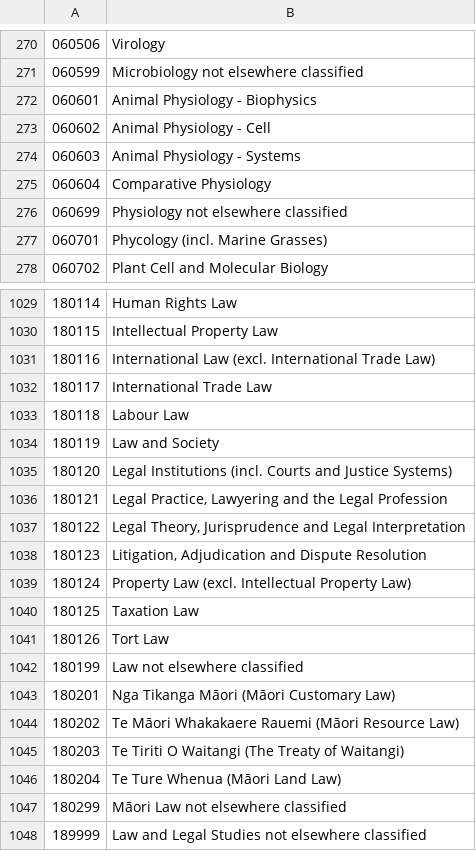
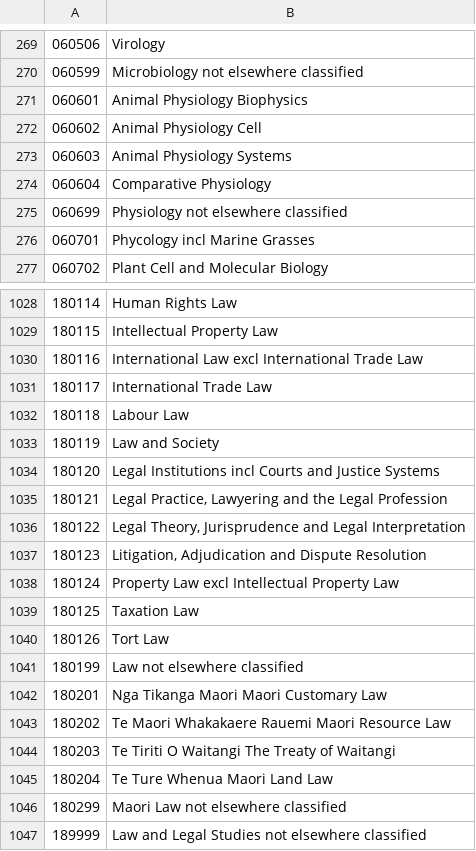
Before and after one commit to datagovau/ckanext-agls, a CSV file: ckanext/agls/ABS Fields Of Research.csv, drawn as a sheet; only a part is shown, gaps mark what is left out; addresses are those after the commit; the diff covers the shown part only; the diff names each change by its address in the sheet, - before the commit and + after, or states it on an @@ line.

```diff
--- a/ckanext/agls/ABS Fields Of Research.csv
+++ b/ckanext/agls/ABS Fields Of Research.csv
-B271: Animal Physiology - Biophysics
+B271: Animal Physiology Biophysics
-B272: Animal Physiology - Cell
+B272: Animal Physiology Cell
-B273: Animal Physiology - Systems
+B273: Animal Physiology Systems
-B276: Phycology (incl. Marine Grasses)
+B276: Phycology incl Marine Grasses
-B1030: International Law (excl. International Trade Law)
+B1030: International Law excl International Trade Law
-B1034: Legal Institutions (incl. Courts and Justice Systems)
+B1034: Legal Institutions incl Courts and Justice Systems
-B1038: Property Law (excl. Intellectual Property Law)
+B1038: Property Law excl Intellectual Property Law
-B1042: Nga Tikanga Māori (Māori Customary Law)
+B1042: Nga Tikanga Maori Maori Customary Law
-B1043: Te Māori Whakakaere Rauemi (Māori Resource Law)
+B1043: Te Maori Whakakaere Rauemi Maori Resource Law
-B1044: Te Tiriti O Waitangi (The Treaty of Waitangi)
+B1044: Te Tiriti O Waitangi The Treaty of Waitangi
-B1045: Te Ture Whenua (Māori Land Law)
+B1045: Te Ture Whenua Maori Land Law
-B1046: Māori Law not elsewhere classified
+B1046: Maori Law not elsewhere classified
```
Also changed, not shown: 1 removed row and 170 edited cells elsewhere in this file, 3 other files.
